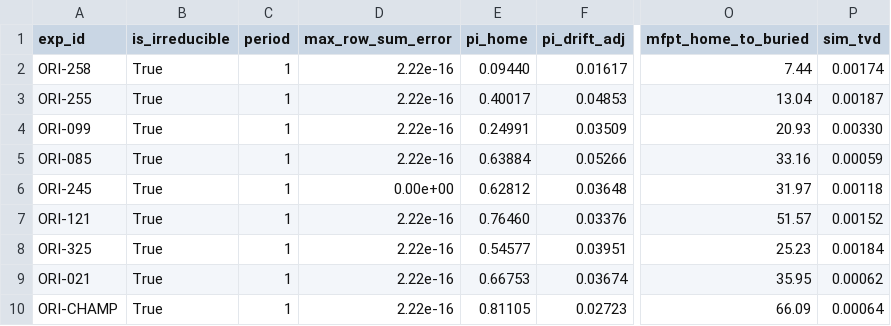
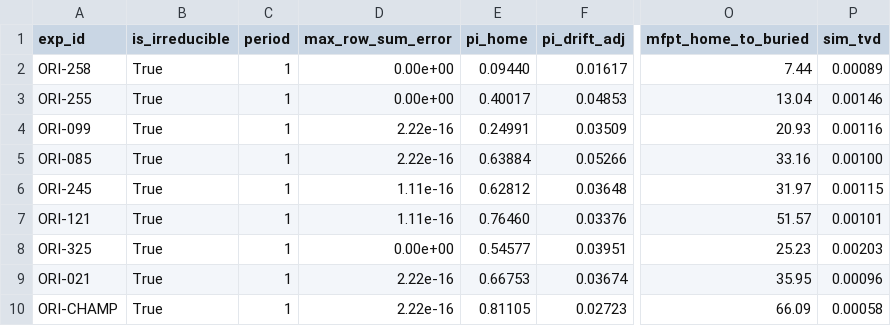
Before and after one commit to ethqnol/dtc-modeling-project, a CSV file: output/markov_summary.csv, drawn as a sheet; only a part is shown, gaps mark what is left out; the diff names each change by its address in the sheet, - before the commit and + after, or states it on an @@ line.

```diff
--- a/output/markov_summary.csv
+++ b/output/markov_summary.csv
-D2:D3 (max_row_sum_error): 2.22e-16
+D2:D3 (max_row_sum_error): 0.00e+00
-P2 (sim_tvd): 0.00174
+P2 (sim_tvd): 0.00089
-P3 (sim_tvd): 0.00187
+P3 (sim_tvd): 0.00146
-P4 (sim_tvd): 0.00330
+P4 (sim_tvd): 0.00116
-P5 (sim_tvd): 0.00059
+P5 (sim_tvd): 0.00100
-D6 (max_row_sum_error): 0.00e+00
+D6 (max_row_sum_error): 1.11e-16
-P6 (sim_tvd): 0.00118
+P6 (sim_tvd): 0.00115
-D7 (max_row_sum_error): 2.22e-16
+D7 (max_row_sum_error): 1.11e-16
-P7 (sim_tvd): 0.00152
+P7 (sim_tvd): 0.00101
-D8 (max_row_sum_error): 2.22e-16
+D8 (max_row_sum_error): 0.00e+00
-P8 (sim_tvd): 0.00184
+P8 (sim_tvd): 0.00203
-P9 (sim_tvd): 0.00062
+P9 (sim_tvd): 0.00096
-P10 (sim_tvd): 0.00064
+P10 (sim_tvd): 0.00058
```
Also changed, not shown: output/capacity_sweep.csv, output/experiment_summary.csv, 37 other files.
